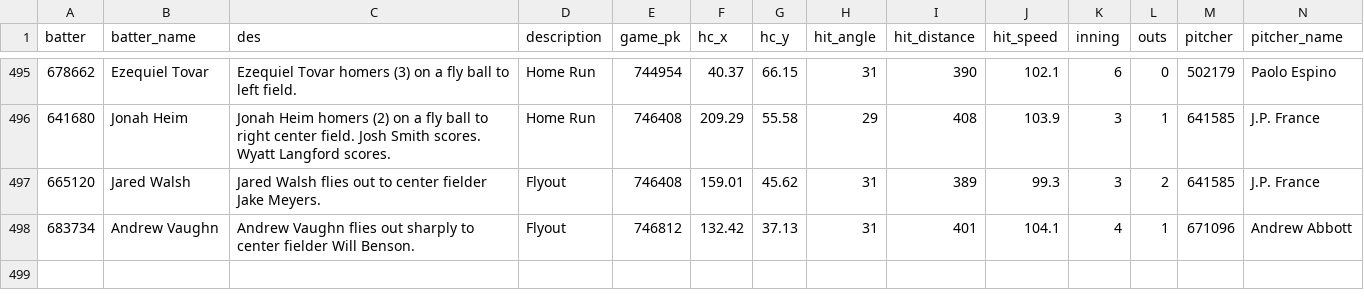
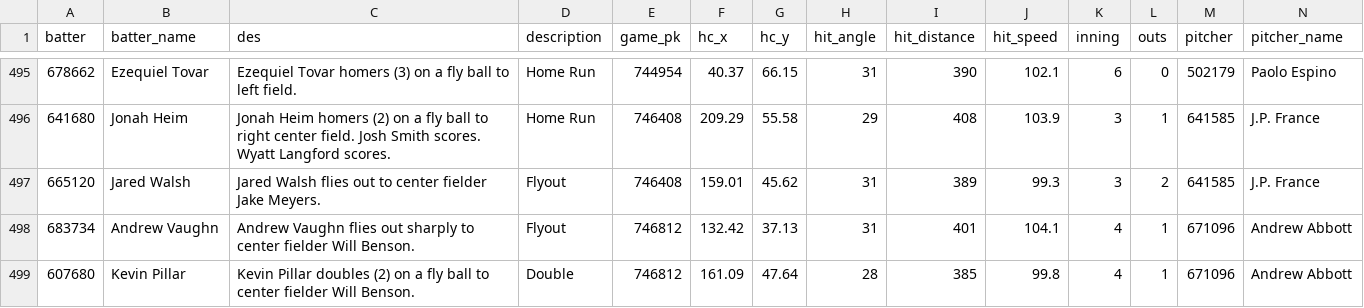
Before and after one commit to NimbleValley/home-run-api, a CSV file: site/data/2024.csv, drawn as a sheet; only a part is shown, gaps mark what is left out; rows hold the shown columns only; the diff names each change by its address in the sheet, - before the commit and + after, or states it on an @@ line.

Commit message:
Upload data

```diff
--- a/site/data/2024.csv
+++ b/site/data/2024.csv
+row 499: 607680 | Kevin Pillar | Kevin Pillar doubles (2) on a fly ball to center fielder Will Benson. | Double | 746812 | 161.09 | 47.64 | 28 | 385 | 99.8 | 4 | 1 | 671096 | Andrew Abbott
```
Also changed, not shown: 31 other files.
